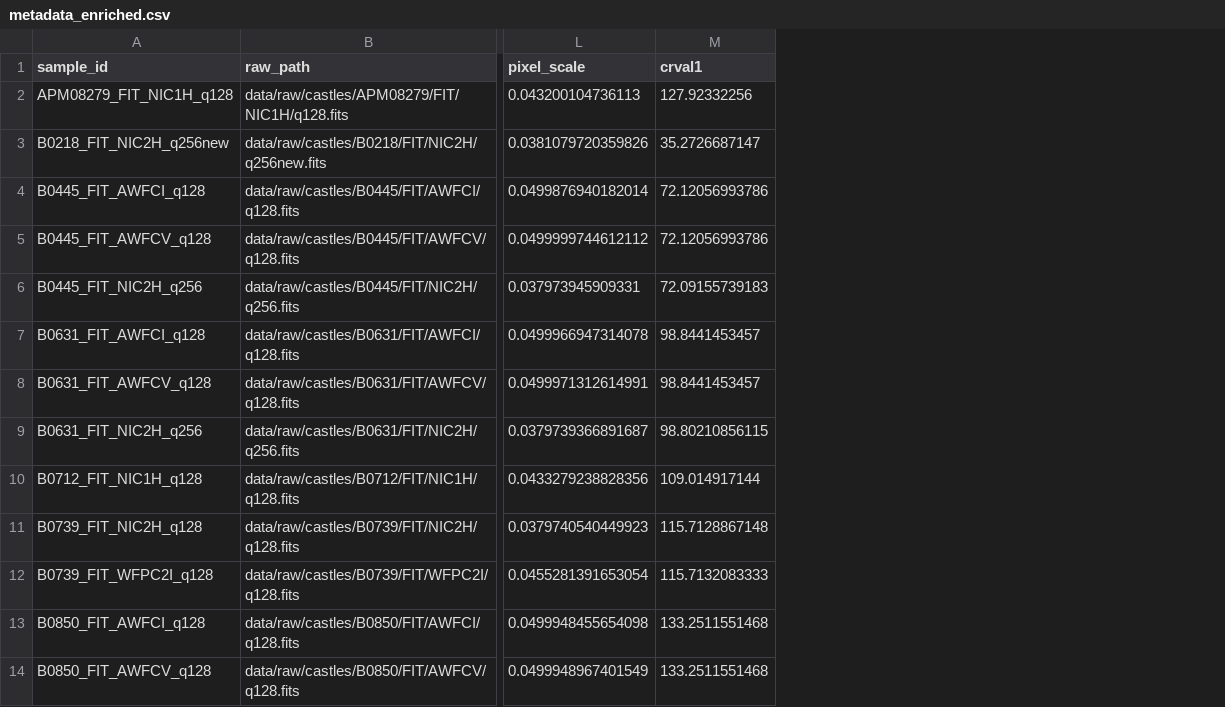
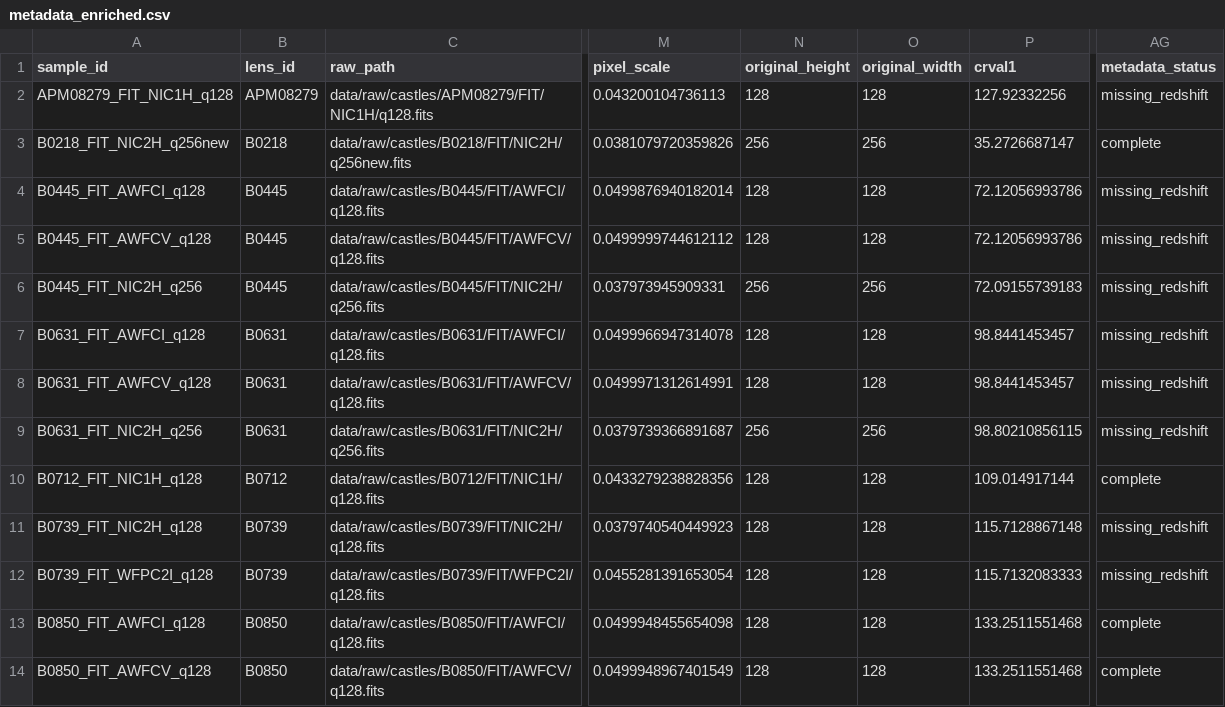
Before and after one commit to hyperlattice/lensing, a CSV file: data/labels/metadata_enriched.csv, drawn as a sheet; only a part is shown, gaps mark what is left out; the diff names each change by its address in the sheet, - before the commit and + after, or states it on an @@ line.

```diff
--- a/data/labels/metadata_enriched.csv
+++ b/data/labels/metadata_enriched.csv
+column B (lens_id), rows 2-14: APM08279 | B0218 | B0445 | B0445 | B0445 | B0631 | B0631 | B0631 | B0712 | B0739 | B0739 | B0850 | B0850
+column N (original_height), rows 2-14: 128 | 256 | 128 | 128 | 256 | 128 | 128 | 256 | 128 | 128 | 128 | 128 | 128
+column O (original_width), rows 2-14: 128 | 256 | 128 | 128 | 256 | 128 | 128 | 256 | 128 | 128 | 128 | 128 | 128
+column AG (metadata_status), rows 2-14: missing_redshift | complete | missing_redshift | missing_redshift | missing_redshift | missing_redshift | missing_redshift | missing_redshift | complete | missing_redshift | missing_redshift | complete | complete
```
Also changed, not shown: data/labels/metadata.csv, data/labels/processed_metadata.csv, 12 other files.
